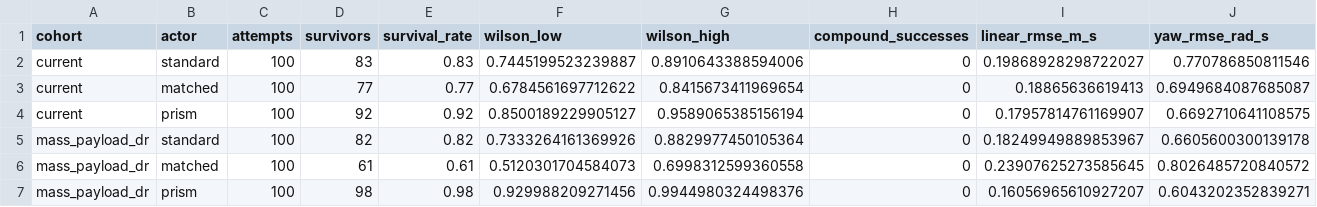
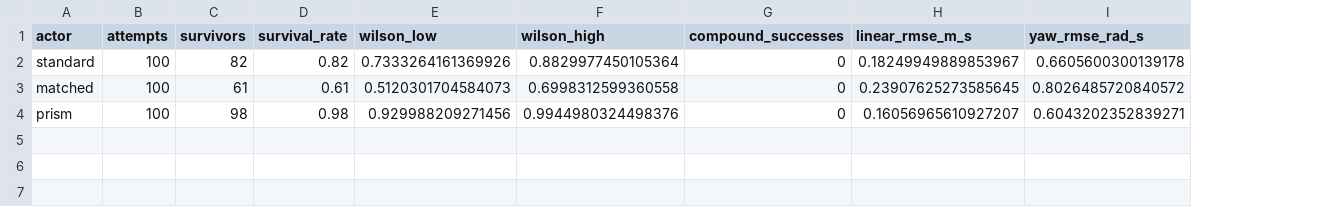
Before and after one commit to lsh3163/lsh3163.github.io, a CSV file: prism/assets/prism/mjlab/random_rough_metrics.csv, drawn as a sheet; only a part is shown; removed rows and columns are numbered as before the commit, all else as after; rows hold the shown columns only; the diff names each change by its address in the sheet, - before the commit and + after, or states it on an @@ line.

```diff
--- a/prism/assets/prism/mjlab/random_rough_metrics.csv
+++ b/prism/assets/prism/mjlab/random_rough_metrics.csv
-column A (cohort), rows 5-7: all mass_payload_dr
-row 2: current | standard | 100 | 83 | 0.83 | 0.7445199523239887 | 0.8910643388594006 | 0 | 0.19868928298722027 | 0.770786850811546
-row 3: current | matched | 100 | 77 | 0.77 | 0.6784561697712622 | 0.8415673411969654 | 0 | 0.18865636619413 | 0.6949684087685087
-row 4: current | prism | 100 | 92 | 0.92 | 0.8500189229905127 | 0.9589065385156194 | 0 | 0.17957814761169907 | 0.6692710641108575
```
Also changed, not shown: prism/assets/prism/mjlab/terrain_sweep_metrics.csv, 17 other files.
